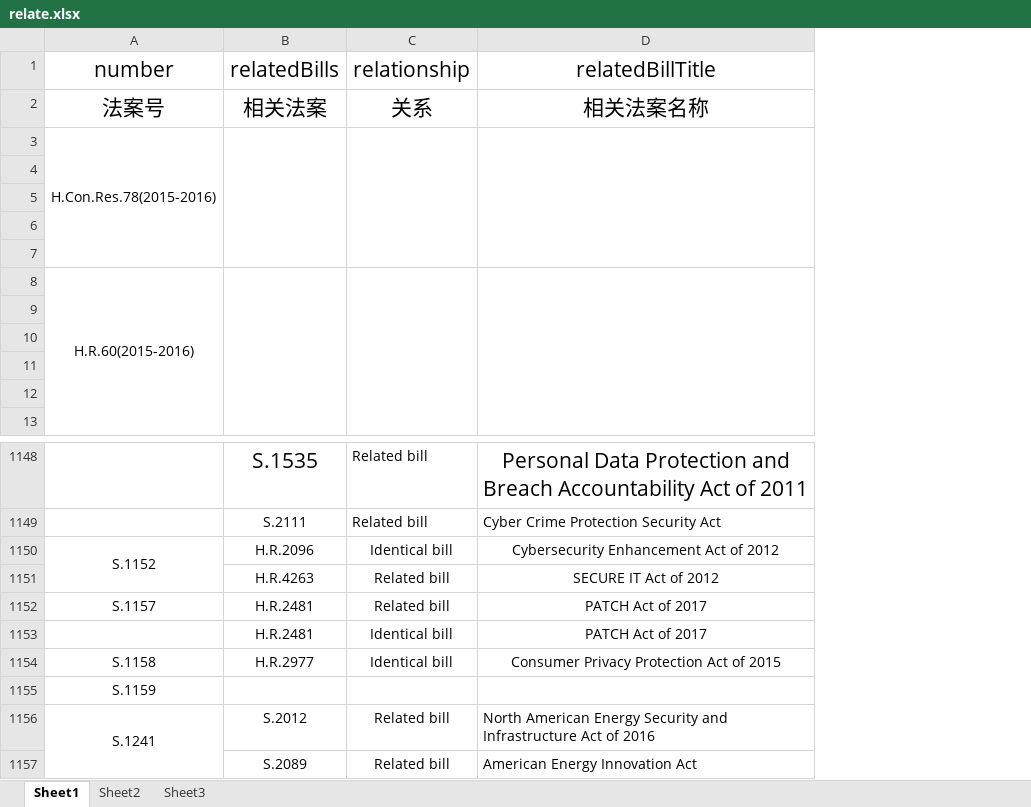
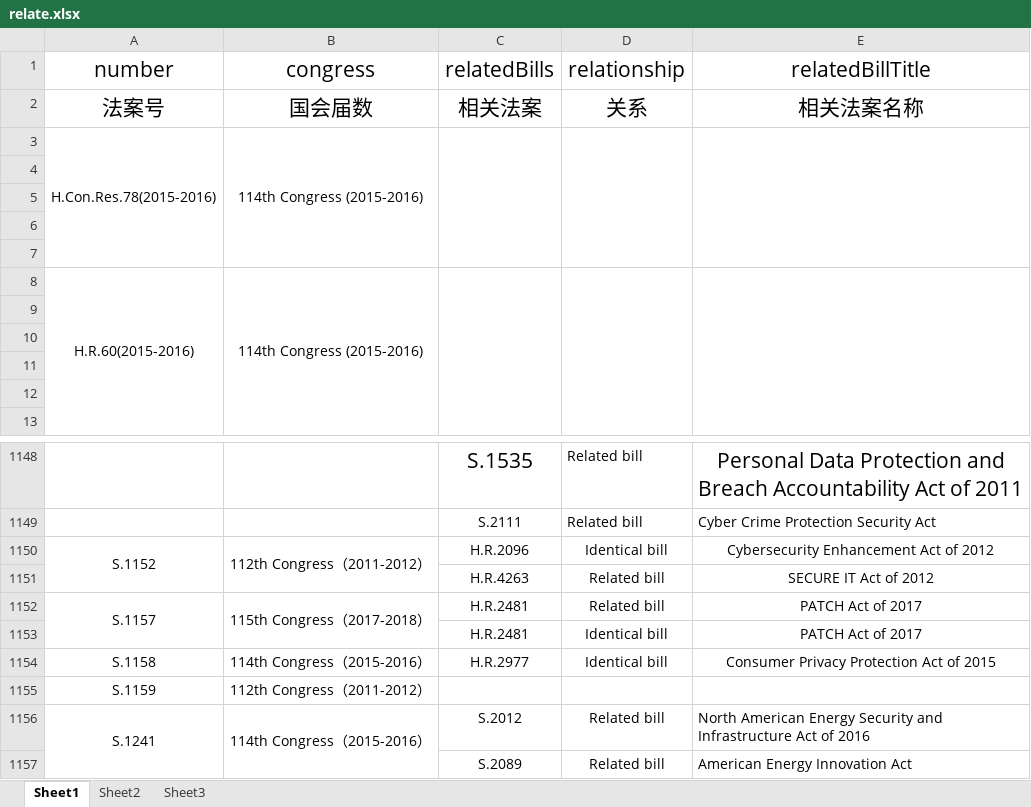
Before and after one commit to a896853205/safety-legislation-database, an Excel workbook: src/excel/relate.xlsx, sheet Sheet1, drawn as a sheet; only a part is shown, gaps mark what is left out; values as stored, in another font and other column widths than the file's, no borders; the diff names each change by its address in the sheet, - before the commit and + after, or states it on an @@ line.

```diff
--- a/src/excel/relate.xlsx (sheet Sheet1)
+++ b/src/excel/relate.xlsx (sheet Sheet1)
+column B (congress), rows 2-8: 国会届数 | 114th Congress (2015-2016) |  |  |  |  | 114th Congress (2015-2016); rows 1150-1156: 112th Congress（2011-2012） |  | 115th Congress（2017-2018） |  | 114th Congress（2015-2016） | 112th Congress（2011-2012） | 114th Congress（2015-2016）
+A1152:A1153 merged
```
Also changed, not shown: src/excel/committee-sub.xlsx, src/excel/cosponsor.xlsx, 21 other files.
